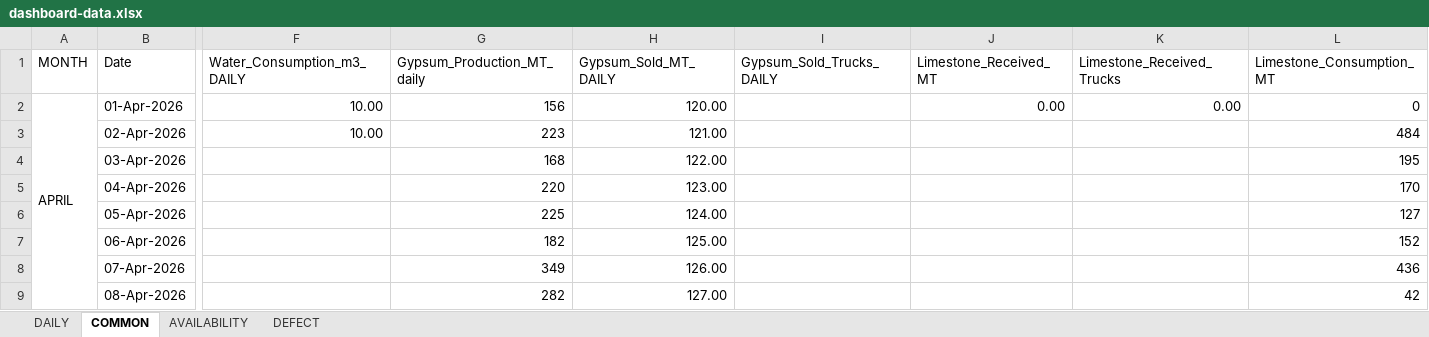
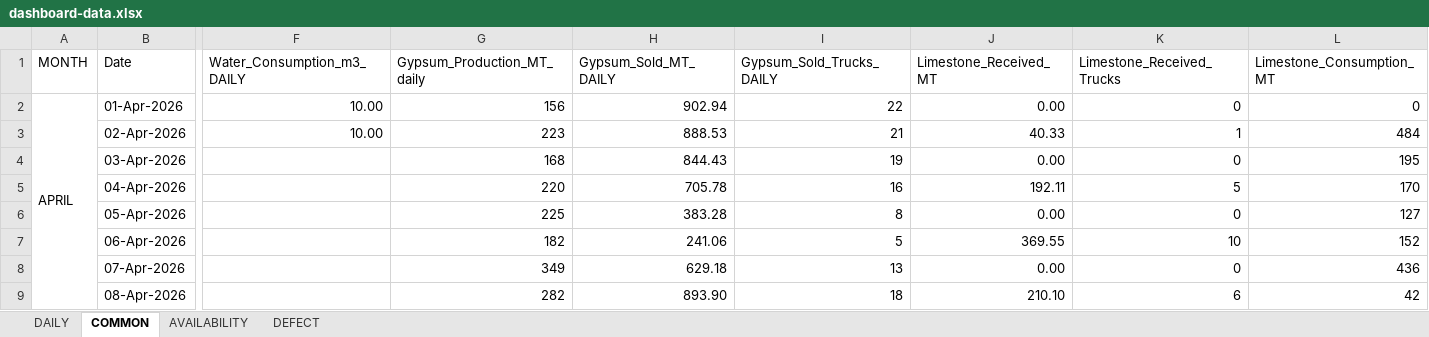
Before and after one commit to mridulkantibaruri98-hub/fgd-dashboard01, an Excel workbook: data/dashboard-data.xlsx, sheet COMMON, drawn as a sheet; only a part is shown, gaps mark what is left out; values as stored, in another font and other column widths than the file's, no cell formats; the diff covers the shown part only; the diff names each change by its address in the sheet, - before the commit and + after, or states it on an @@ line.

Commit message:
Data up to 11-Oct-2026

```diff
--- a/data/dashboard-data.xlsx (sheet COMMON)
+++ b/data/dashboard-data.xlsx (sheet COMMON)
-H2 (Gypsum_Sold_MT_DAILY): 120.00
+H2 (Gypsum_Sold_MT_DAILY): 902.94
-I2 (Gypsum_Sold_Trucks_DAILY): (empty)
+I2 (Gypsum_Sold_Trucks_DAILY): 22
-K2 (Limestone_Received_Trucks): 0.00
+K2 (Limestone_Received_Trucks): 0
-H3 (Gypsum_Sold_MT_DAILY): 121.00
+H3 (Gypsum_Sold_MT_DAILY): 888.53
-I3 (Gypsum_Sold_Trucks_DAILY): (empty)
+I3 (Gypsum_Sold_Trucks_DAILY): 21
-J3 (Limestone_Received_MT): (empty)
+J3 (Limestone_Received_MT): 40.33
-K3 (Limestone_Received_Trucks): (empty)
+K3 (Limestone_Received_Trucks): 1
-H4 (Gypsum_Sold_MT_DAILY): 122.00
+H4 (Gypsum_Sold_MT_DAILY): 844.43
-I4 (Gypsum_Sold_Trucks_DAILY): (empty)
+I4 (Gypsum_Sold_Trucks_DAILY): 19
-J4 (Limestone_Received_MT): (empty)
+J4 (Limestone_Received_MT): 0.00
-K4 (Limestone_Received_Trucks): (empty)
+K4 (Limestone_Received_Trucks): 0
-H5 (Gypsum_Sold_MT_DAILY): 123.00
+H5 (Gypsum_Sold_MT_DAILY): 705.78
-I5 (Gypsum_Sold_Trucks_DAILY): (empty)
+I5 (Gypsum_Sold_Trucks_DAILY): 16
-J5 (Limestone_Received_MT): (empty)
+J5 (Limestone_Received_MT): 192.11
-K5 (Limestone_Received_Trucks): (empty)
+K5 (Limestone_Received_Trucks): 5
-H6 (Gypsum_Sold_MT_DAILY): 124.00
+H6 (Gypsum_Sold_MT_DAILY): 383.28
-I6 (Gypsum_Sold_Trucks_DAILY): (empty)
+I6 (Gypsum_Sold_Trucks_DAILY): 8
-J6 (Limestone_Received_MT): (empty)
+J6 (Limestone_Received_MT): 0.00
-K6 (Limestone_Received_Trucks): (empty)
+K6 (Limestone_Received_Trucks): 0
-H7 (Gypsum_Sold_MT_DAILY): 125.00
+H7 (Gypsum_Sold_MT_DAILY): 241.06
-I7 (Gypsum_Sold_Trucks_DAILY): (empty)
+I7 (Gypsum_Sold_Trucks_DAILY): 5
-J7 (Limestone_Received_MT): (empty)
+J7 (Limestone_Received_MT): 369.55
-K7 (Limestone_Received_Trucks): (empty)
+K7 (Limestone_Received_Trucks): 10
-H8 (Gypsum_Sold_MT_DAILY): 126.00
+H8 (Gypsum_Sold_MT_DAILY): 629.18
-I8 (Gypsum_Sold_Trucks_DAILY): (empty)
+I8 (Gypsum_Sold_Trucks_DAILY): 13
-J8 (Limestone_Received_MT): (empty)
+J8 (Limestone_Received_MT): 0.00
-K8 (Limestone_Received_Trucks): (empty)
+K8 (Limestone_Received_Trucks): 0
-H9 (Gypsum_Sold_MT_DAILY): 127.00
+H9 (Gypsum_Sold_MT_DAILY): 893.90
-I9 (Gypsum_Sold_Trucks_DAILY): (empty)
+I9 (Gypsum_Sold_Trucks_DAILY): 18
-J9 (Limestone_Received_MT): (empty)
+J9 (Limestone_Received_MT): 210.10
-K9 (Limestone_Received_Trucks): (empty)
+K9 (Limestone_Received_Trucks): 6
```
Also changed, not shown: 696 edited cells elsewhere in this sheet, cell formats.
